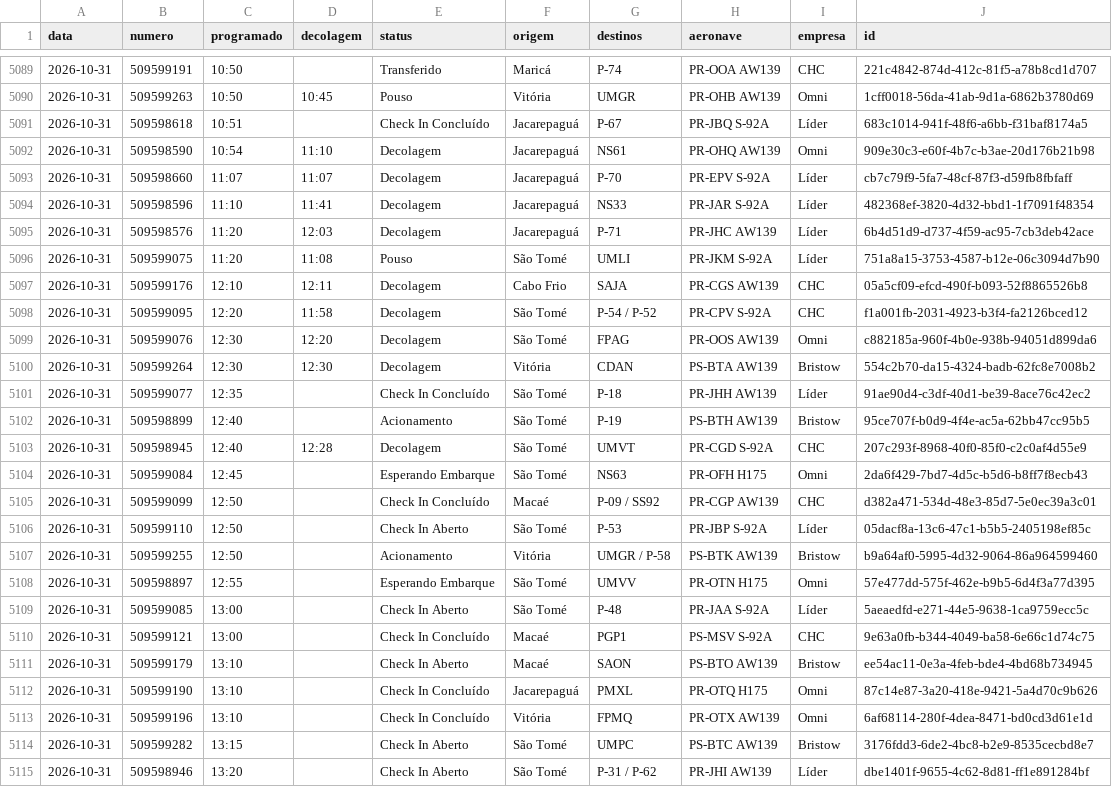
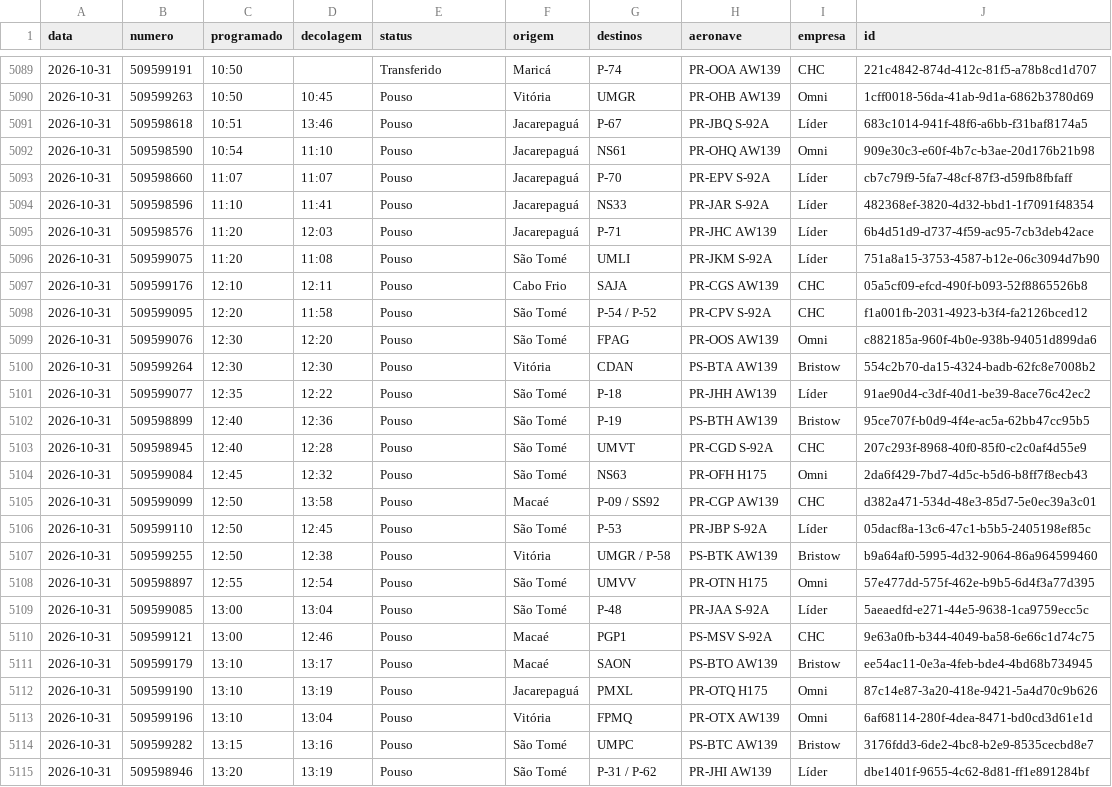
Before and after one commit to sidney89-byte/offvoos-historico, a CSV file: dados/arquivo/2026-10.csv, drawn as a sheet; only a part is shown, gaps mark what is left out; the diff covers the shown part only.

```diff
--- a/dados/arquivo/2026-10.csv
+++ b/dados/arquivo/2026-10.csv
@@ -5090,26 +5090,26 @@ data,numero,programado,decolagem,status,origem,destinos,aeronave,empresa,id
 2026-10-31,509599263,10:50,10:45,Pouso,Vitória,UMGR,PR-OHB AW139,Omni,1cff0018-56da-41ab-9d1a-6862b3780d69
-2026-10-31,509598618,10:51,,Check In Concluído,Jacarepaguá,P-67,PR-JBQ S-92A,Líder,683c1014-941f-48f6-a6bb-f31baf8174a5
-2026-10-31,509598590,10:54,11:10,Decolagem,Jacarepaguá,NS61,PR-OHQ AW139,Omni,909e30c3-e60f-4b7c-b3ae-20d176b21b98
-2026-10-31,509598660,11:07,11:07,Decolagem,Jacarepaguá,P-70,PR-EPV S-92A,Líder,cb7c79f9-5fa7-48cf-87f3-d59fb8fbfaff
-2026-10-31,509598596,11:10,11:41,Decolagem,Jacarepaguá,NS33,PR-JAR S-92A,Líder,482368ef-3820-4d32-bbd1-1f7091f48354
-2026-10-31,509598576,11:20,12:03,Decolagem,Jacarepaguá,P-71,PR-JHC AW139,Líder,6b4d51d9-d737-4f59-ac95-7cb3deb42ace
+2026-10-31,509598618,10:51,13:46,Pouso,Jacarepaguá,P-67,PR-JBQ S-92A,Líder,683c1014-941f-48f6-a6bb-f31baf8174a5
+2026-10-31,509598590,10:54,11:10,Pouso,Jacarepaguá,NS61,PR-OHQ AW139,Omni,909e30c3-e60f-4b7c-b3ae-20d176b21b98
+2026-10-31,509598660,11:07,11:07,Pouso,Jacarepaguá,P-70,PR-EPV S-92A,Líder,cb7c79f9-5fa7-48cf-87f3-d59fb8fbfaff
+2026-10-31,509598596,11:10,11:41,Pouso,Jacarepaguá,NS33,PR-JAR S-92A,Líder,482368ef-3820-4d32-bbd1-1f7091f48354
+2026-10-31,509598576,11:20,12:03,Pouso,Jacarepaguá,P-71,PR-JHC AW139,Líder,6b4d51d9-d737-4f59-ac95-7cb3deb42ace
 2026-10-31,509599075,11:20,11:08,Pouso,São Tomé,UMLI,PR-JKM S-92A,Líder,751a8a15-3753-4587-b12e-06c3094d7b90
-2026-10-31,509599176,12:10,12:11,Decolagem,Cabo Frio,SAJA,PR-CGS AW139,CHC,05a5cf09-efcd-490f-b093-52f8865526b8
-2026-10-31,509599095,12:20,11:58,Decolagem,São Tomé,P-54 / P-52,PR-CPV S-92A,CHC,f1a001fb-2031-4923-b3f4-fa2126bced12
-2026-10-31,509599076,12:30,12:20,Decolagem,São Tomé,FPAG,PR-OOS AW139,Omni,c882185a-960f-4b0e-938b-94051d899da6
-2026-10-31,509599264,12:30,12:30,Decolagem,Vitória,CDAN,PS-BTA AW139,Bristow,554c2b70-da15-4324-badb-62fc8e7008b2
-2026-10-31,509599077,12:35,,Check In Concluído,São Tomé,P-18,PR-JHH AW139,Líder,91ae90d4-c3df-40d1-be39-8ace76c42ec2
-2026-10-31,509598899,12:40,,Acionamento,São Tomé,P-19,PS-BTH AW139,Bristow,95ce707f-b0d9-4f4e-ac5a-62bb47cc95b5
-2026-10-31,509598945,12:40,12:28,Decolagem,São Tomé,UMVT,PR-CGD S-92A,CHC,207c293f-8968-40f0-85f0-c2c0af4d55e9
-2026-10-31,509599084,12:45,,Esperando Embarque,São Tomé,NS63,PR-OFH H175,Omni,2da6f429-7bd7-4d5c-b5d6-b8ff7f8ecb43
-2026-10-31,509599099,12:50,,Check In Concluído,Macaé,P-09 / SS92,PR-CGP AW139,CHC,d382a471-534d-48e3-85d7-5e0ec39a3c01
-2026-10-31,509599110,12:50,,Check In Aberto,São Tomé,P-53,PR-JBP S-92A,Líder,05dacf8a-13c6-47c1-b5b5-2405198ef85c
-2026-10-31,509599255,12:50,,Acionamento,Vitória,UMGR / P-58,PS-BTK AW139,Bristow,b9a64af0-5995-4d32-9064-86a964599460
-2026-10-31,509598897,12:55,,Esperando Embarque,São Tomé,UMVV,PR-OTN H175,Omni,57e477dd-575f-462e-b9b5-6d4f3a77d395
-2026-10-31,509599085,13:00,,Check In Aberto,São Tomé,P-48,PR-JAA S-92A,Líder,5aeaedfd-e271-44e5-9638-1ca9759ecc5c
-2026-10-31,509599121,13:00,,Check In Concluído,Macaé,PGP1,PS-MSV S-92A,CHC,9e63a0fb-b344-4049-ba58-6e66c1d74c75
-2026-10-31,509599179,13:10,,Check In Aberto,Macaé,SAON,PS-BTO AW139,Bristow,ee54ac11-0e3a-4feb-bde4-4bd68b734945
-2026-10-31,509599190,13:10,,Check In Concluído,Jacarepaguá,PMXL,PR-OTQ H175,Omni,87c14e87-3a20-418e-9421-5a4d70c9b626
-2026-10-31,509599196,13:10,,Check In Concluído,Vitória,FPMQ,PR-OTX AW139,Omni,6af68114-280f-4dea-8471-bd0cd3d61e1d
-2026-10-31,509599282,13:15,,Check In Aberto,São Tomé,UMPC,PS-BTC AW139,Bristow,3176fdd3-6de2-4bc8-b2e9-8535cecbd8e7
-2026-10-31,509598946,13:20,,Check In Aberto,São Tomé,P-31 / P-62,PR-JHI AW139,Líder,dbe1401f-9655-4c62-8d81-ff1e891284bf
+2026-10-31,509599176,12:10,12:11,Pouso,Cabo Frio,SAJA,PR-CGS AW139,CHC,05a5cf09-efcd-490f-b093-52f8865526b8
+2026-10-31,509599095,12:20,11:58,Pouso,São Tomé,P-54 / P-52,PR-CPV S-92A,CHC,f1a001fb-2031-4923-b3f4-fa2126bced12
+2026-10-31,509599076,12:30,12:20,Pouso,São Tomé,FPAG,PR-OOS AW139,Omni,c882185a-960f-4b0e-938b-94051d899da6
+2026-10-31,509599264,12:30,12:30,Pouso,Vitória,CDAN,PS-BTA AW139,Bristow,554c2b70-da15-4324-badb-62fc8e7008b2
+2026-10-31,509599077,12:35,12:22,Pouso,São Tomé,P-18,PR-JHH AW139,Líder,91ae90d4-c3df-40d1-be39-8ace76c42ec2
+2026-10-31,509598899,12:40,12:36,Pouso,São Tomé,P-19,PS-BTH AW139,Bristow,95ce707f-b0d9-4f4e-ac5a-62bb47cc95b5
+2026-10-31,509598945,12:40,12:28,Pouso,São Tomé,UMVT,PR-CGD S-92A,CHC,207c293f-8968-40f0-85f0-c2c0af4d55e9
+2026-10-31,509599084,12:45,12:32,Pouso,São Tomé,NS63,PR-OFH H175,Omni,2da6f429-7bd7-4d5c-b5d6-b8ff7f8ecb43
+2026-10-31,509599099,12:50,13:58,Pouso,Macaé,P-09 / SS92,PR-CGP AW139,CHC,d382a471-534d-48e3-85d7-5e0ec39a3c01
+2026-10-31,509599110,12:50,12:45,Pouso,São Tomé,P-53,PR-JBP S-92A,Líder,05dacf8a-13c6-47c1-b5b5-2405198ef85c
+2026-10-31,509599255,12:50,12:38,Pouso,Vitória,UMGR / P-58,PS-BTK AW139,Bristow,b9a64af0-5995-4d32-9064-86a964599460
+2026-10-31,509598897,12:55,12:54,Pouso,São Tomé,UMVV,PR-OTN H175,Omni,57e477dd-575f-462e-b9b5-6d4f3a77d395
+2026-10-31,509599085,13:00,13:04,Pouso,São Tomé,P-48,PR-JAA S-92A,Líder,5aeaedfd-e271-44e5-9638-1ca9759ecc5c
+2026-10-31,509599121,13:00,12:46,Pouso,Macaé,PGP1,PS-MSV S-92A,CHC,9e63a0fb-b344-4049-ba58-6e66c1d74c75
+2026-10-31,509599179,13:10,13:17,Pouso,Macaé,SAON,PS-BTO AW139,Bristow,ee54ac11-0e3a-4feb-bde4-4bd68b734945
+2026-10-31,509599190,13:10,13:19,Pouso,Jacarepaguá,PMXL,PR-OTQ H175,Omni,87c14e87-3a20-418e-9421-5a4d70c9b626
+2026-10-31,509599196,13:10,13:04,Pouso,Vitória,FPMQ,PR-OTX AW139,Omni,6af68114-280f-4dea-8471-bd0cd3d61e1d
+2026-10-31,509599282,13:15,13:16,Pouso,São Tomé,UMPC,PS-BTC AW139,Bristow,3176fdd3-6de2-4bc8-b2e9-8535cecbd8e7
+2026-10-31,509598946,13:20,13:19,Pouso,São Tomé,P-31 / P-62,PR-JHI AW139,Líder,dbe1401f-9655-4c62-8d81-ff1e891284bf
```
Also changed, not shown: 123 edited cells elsewhere in this file, 3 other files.
